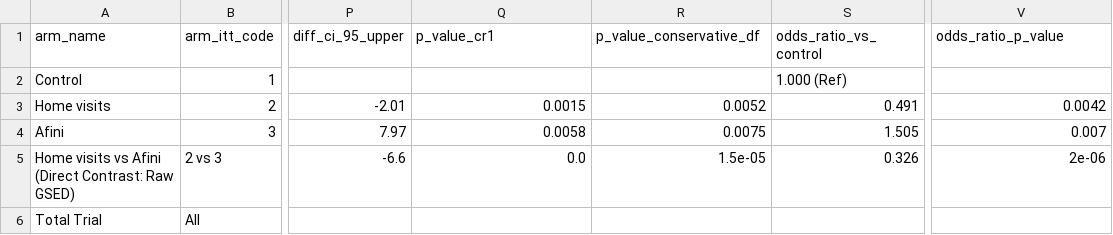
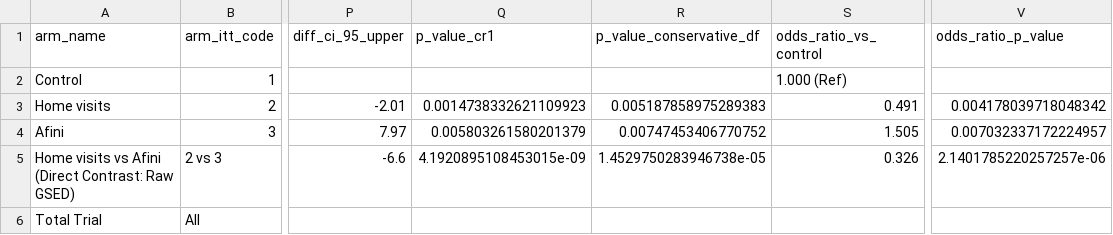
Before and after one commit to nayanojwal0810/Yantra---Industrial-Anomaly-Detection-Monitoring, a CSV file: validation/V5_missingness_attrition_audit/outputs/outcome_missingness_by_arm.csv, drawn as a sheet; only a part is shown, gaps mark what is left out; the diff names each change by its address in the sheet, - before the commit and + after, or states it on an @@ line.

```diff
--- a/validation/V5_missingness_attrition_audit/outputs/outcome_missingness_by_arm.csv
+++ b/validation/V5_missingness_attrition_audit/outputs/outcome_missingness_by_arm.csv
-Q3 (p_value_cr1): 0.0015
+Q3 (p_value_cr1): 0.0014738332621109923
-R3 (p_value_conservative_df): 0.0052
+R3 (p_value_conservative_df): 0.005187858975289383
-V3 (odds_ratio_p_value): 0.0042
+V3 (odds_ratio_p_value): 0.004178039718048342
-Q4 (p_value_cr1): 0.0058
+Q4 (p_value_cr1): 0.005803261580201379
-R4 (p_value_conservative_df): 0.0075
+R4 (p_value_conservative_df): 0.00747453406770752
-V4 (odds_ratio_p_value): 0.007
+V4 (odds_ratio_p_value): 0.007032337172224957
-Q5 (p_value_cr1): 0.0
+Q5 (p_value_cr1): 4.1920895108453015e-09
-R5 (p_value_conservative_df): 1.5e-05
+R5 (p_value_conservative_df): 1.4529750283946738e-05
-V5 (odds_ratio_p_value): 2e-06
+V5 (odds_ratio_p_value): 2.1401785220257257e-06
```
Also changed, not shown: validation/V5_missingness_attrition_audit/outputs/cluster_missingness_summary.csv, validation/V5_missingness_attrition_audit/outputs/sample_flow_reconciliation.csv, 4 other files.
